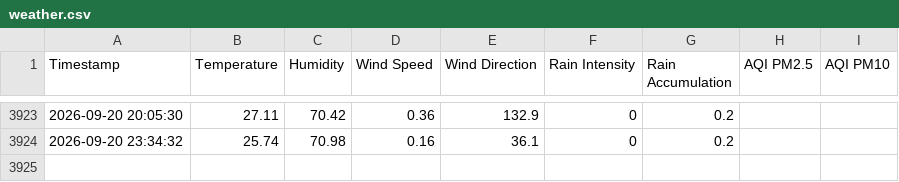
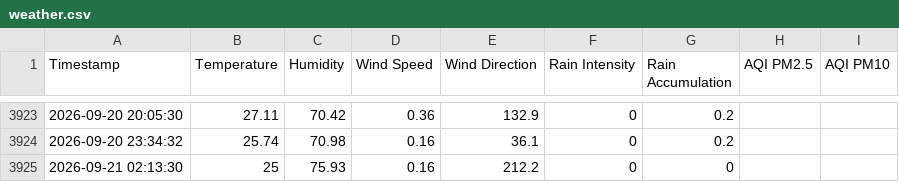
Before and after one commit to mvark/indiafoodstats, a CSV file: data/weather.csv, drawn as a sheet; only a part is shown, gaps mark what is left out.

```diff
--- a/data/weather.csv
+++ b/data/weather.csv
@@ -3924 +3924,2 @@ Timestamp,Temperature,Humidity,Wind Speed,Wind Direction,Rain Intensity,Rain Acc
 2026-09-20 23:34:32,25.74,70.98,0.16,36.1,0,0.2,,
+2026-09-21 02:13:30,25,75.93,0.16,212.2,0,0,,
```
